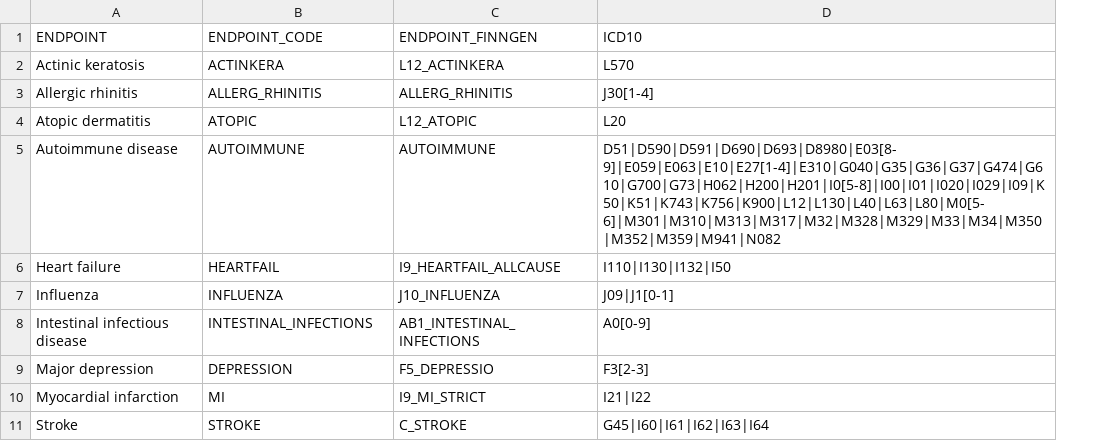
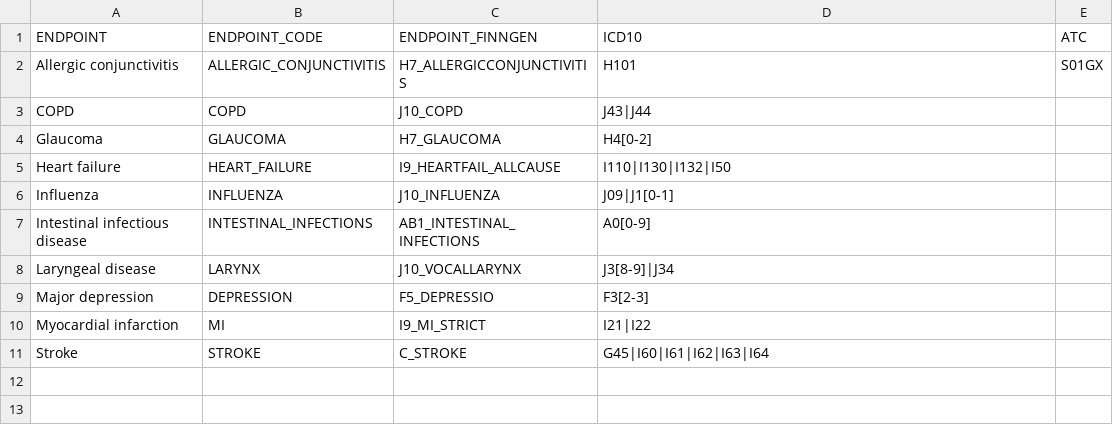
Before and after one commit to sor16/gseasonality, a TSV file: data-raw/ICD_codes.tsv, drawn as a sheet; removed rows and columns are numbered as before the commit, all else as after; the diff names each change by its address in the sheet, - before the commit and + after, or states it on an @@ line.

Commit message:
Documentation update and polishing of ICD code data table

```diff
--- a/data-raw/ICD_codes.tsv
+++ b/data-raw/ICD_codes.tsv
+column E (ATC), empty
-row 2: Actinic keratosis | ACTINKERA | L12_ACTINKERA | L570
-row 3: Allergic rhinitis | ALLERG_RHINITIS | ALLERG_RHINITIS | J30[1-4]
-row 4: Atopic dermatitis | ATOPIC | L12_ATOPIC | L20
-row 5: Autoimmune disease | AUTOIMMUNE | AUTOIMMUNE | D51|D590|D591|D690|D693|D8980|E03[8-9]|E059|E063|E10|E27[1-4]|E310|G040|G35|G36|G37|G474|G610|G700|G73|H062|H200|H201|I0[5-8]|I00|I01|I020|I029|I09|K50|K51|K743|K756|K900|L12|L130|L40|L63|L80|M0[5-6]|M301|M310|M313|M317|M32|M328|M329|M33|M34|M350|M352|M359|M941|N082
+row 2: Allergic conjunctivitis | ALLERGIC_CONJUNCTIVITIS | H7_ALLERGICCONJUNCTIVITIS | H101 | S01GX
+row 3: COPD | COPD | J10_COPD | J43|J44
+row 4: Glaucoma | GLAUCOMA | H7_GLAUCOMA | H4[0-2]
-B5 (ENDPOINT_CODE): HEARTFAIL
+B5 (ENDPOINT_CODE): HEART_FAILURE
+row 8: Laryngeal disease | LARYNX | J10_VOCALLARYNX | J3[8-9]|J34
```
Also changed, not shown: 6 other files.
